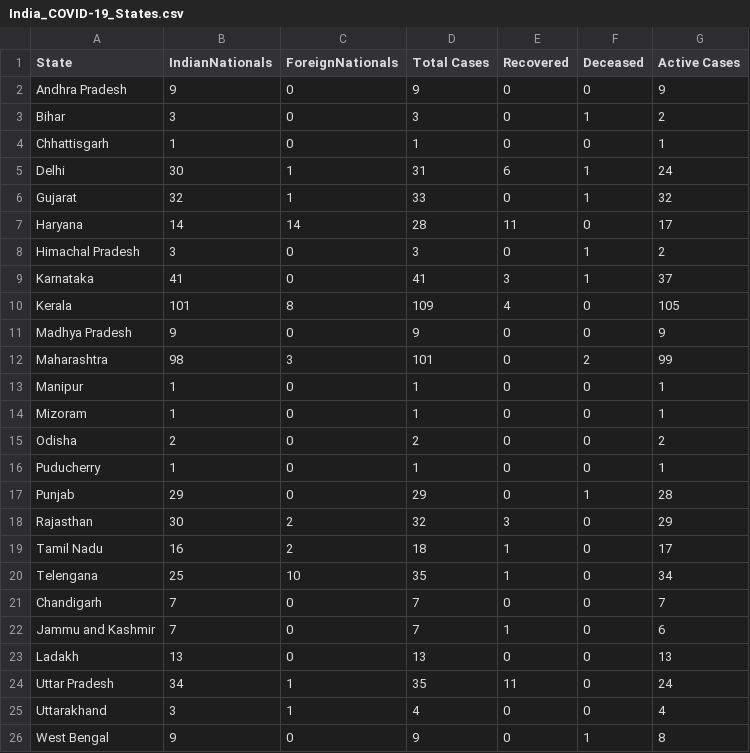
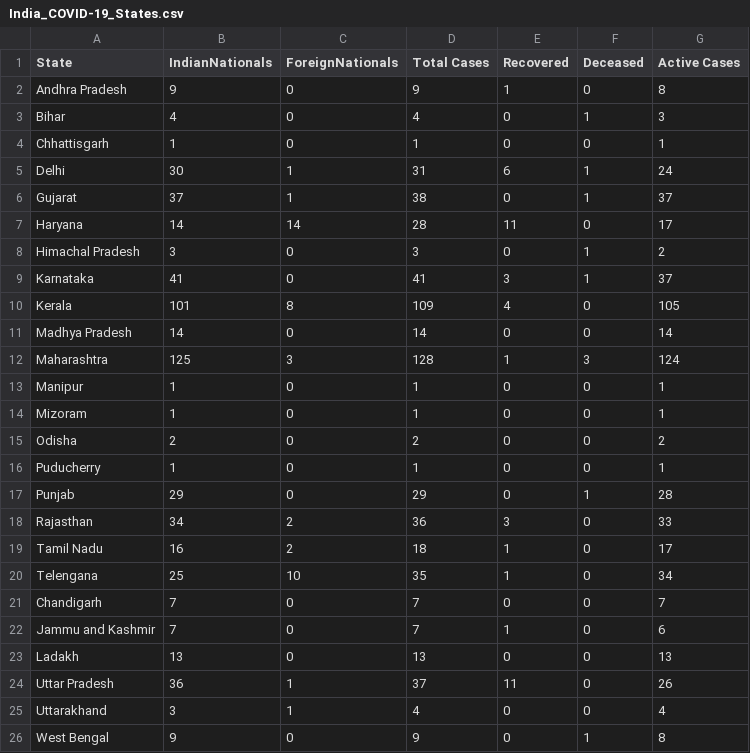
Before and after one commit to apricotsolutions/COVID-19, a CSV file: dataset02/India_COVID-19_States.csv, drawn as a sheet.

```diff
--- a/dataset02/India_COVID-19_States.csv
+++ b/dataset02/India_COVID-19_States.csv
@@ -1,7 +1,7 @@
 State,IndianNationals,ForeignNationals,Total Cases,Recovered,Deceased,Active Cases
-Andhra Pradesh,9,0,9,0,0,9
-Bihar,3,0,3,0,1,2
+Andhra Pradesh,9,0,9,1,0,8
+Bihar,4,0,4,0,1,3
 Chhattisgarh,1,0,1,0,0,1
 Delhi,30,1,31,6,1,24
-Gujarat,32,1,33,0,1,32
+Gujarat,37,1,38,0,1,37
 Haryana,14,14,28,11,0,17
@@ -10,4 +10,4 @@ Karnataka,41,0,41,3,1,37
 Kerala,101,8,109,4,0,105
-Madhya Pradesh,9,0,9,0,0,9
-Maharashtra,98,3,101,0,2,99
+Madhya Pradesh,14,0,14,0,0,14
+Maharashtra,125,3,128,1,3,124
 Manipur,1,0,1,0,0,1
@@ -17,3 +17,3 @@ Puducherry,1,0,1,0,0,1
 Punjab,29,0,29,0,1,28
-Rajasthan,30,2,32,3,0,29
+Rajasthan,34,2,36,3,0,33
 Tamil Nadu,16,2,18,1,0,17
@@ -23,3 +23,3 @@ Jammu and Kashmir,7,0,7,1,0,6
 Ladakh,13,0,13,0,0,13
-Uttar Pradesh,34,1,35,11,0,24
+Uttar Pradesh,36,1,37,11,0,26
 Uttarakhand,3,1,4,0,0,4
```
Also changed, not shown: dataset02/Global_COVID-19_Timeline.csv, dataset02/India_COVID-19_Map.csv, 7 other files.
